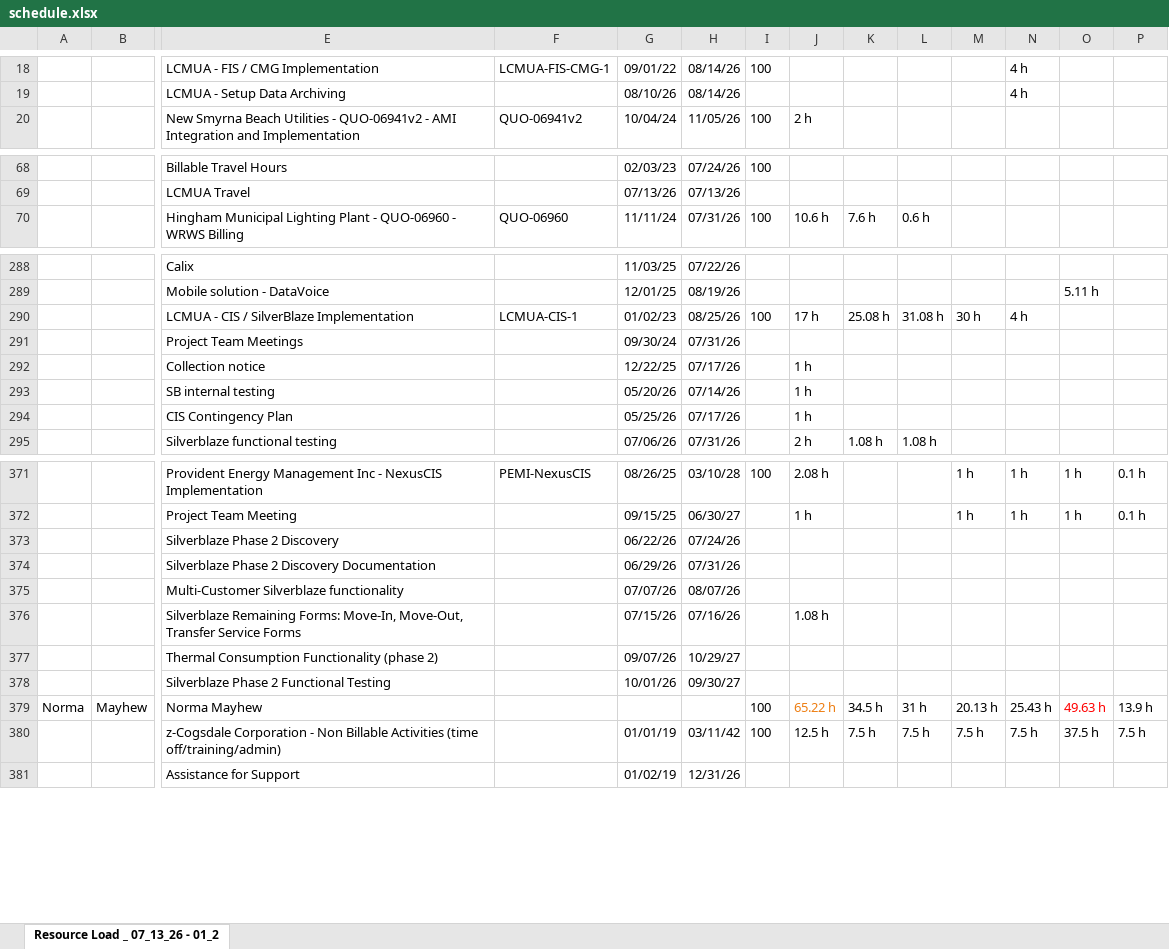
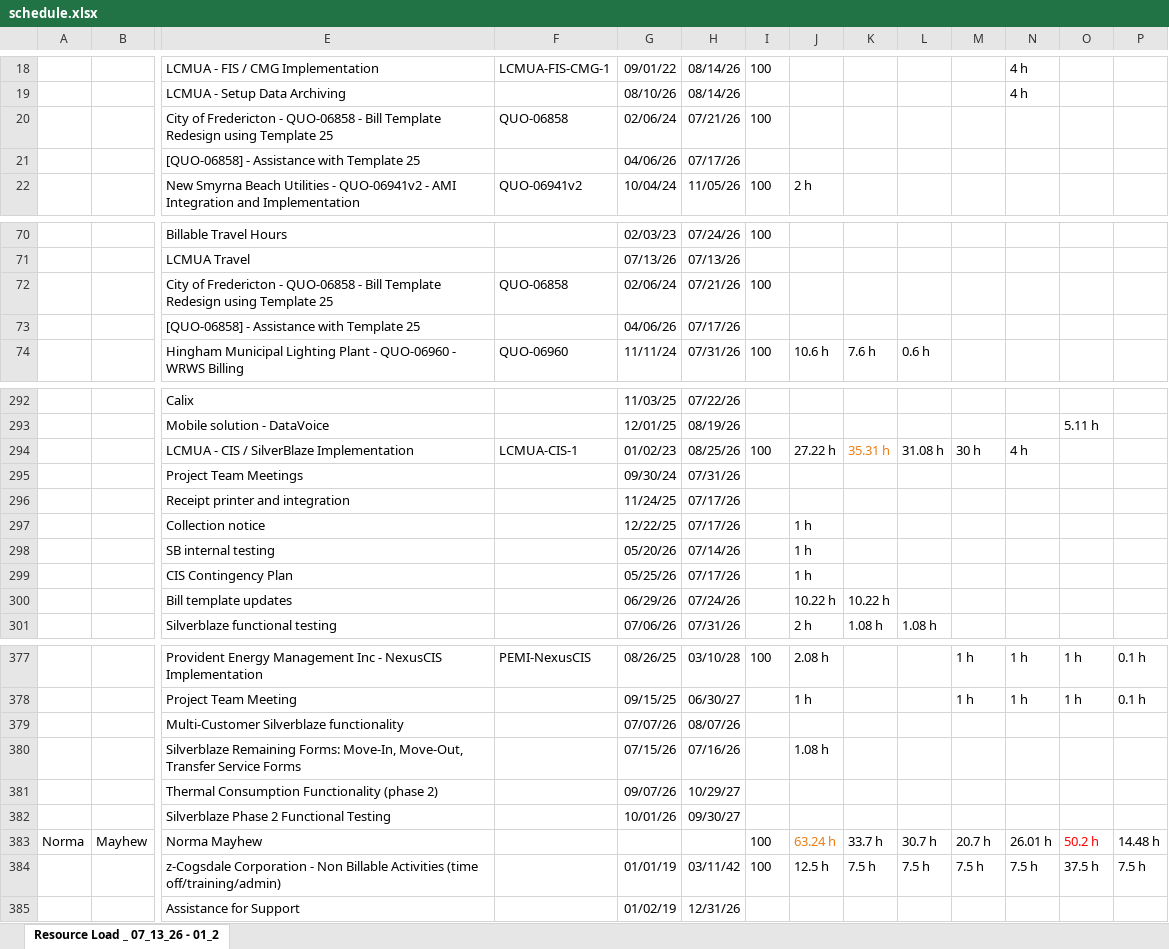
Before and after one commit to PMO-Cogsdale/ResourceSchedule, an Excel workbook: schedule.xlsx, sheet Resource Load _ 07_13_26 - 01_2, drawn as a sheet; only a part is shown, gaps mark what is left out; values as stored, in another font and other column widths than the file's, no borders; charts and pictures not drawn; removed rows and columns are numbered as before the commit, all else as after; rows hold the shown columns only; the diff covers the shown part only; the diff names each change by its address in the sheet, - before the commit and + after, or states it on an @@ line.

```diff
--- a/schedule.xlsx (sheet Resource Load _ 07_13_26 - 01_2)
+++ b/schedule.xlsx (sheet Resource Load _ 07_13_26 - 01_2)
+row 20:  |  | City of Fredericton - QUO-06858 - Bill Template Redesign using Template 25 | QUO-06858 | 02/06/24 | 07/21/26 | 100
+row 21:  |  | [QUO-06858] - Assistance with Template 25 |  | 04/06/26 | 07/17/26
+row 72:  |  | City of Fredericton - QUO-06858 - Bill Template Redesign using Template 25 | QUO-06858 | 02/06/24 | 07/21/26 | 100
+row 73:  |  | [QUO-06858] - Assistance with Template 25 |  | 04/06/26 | 07/17/26
-J294: 17 h
+J294: 27.22 h
-K294: 25.08 h
+K294: 35.31 h
-K294 text colour: black
+K294 text colour: #ED7D11
+row 296:  |  | Receipt printer and integration |  | 11/24/25 | 07/17/26
+row 300:  |  | Bill template updates |  | 06/29/26 | 07/24/26 |  | 10.22 h | 10.22 h
-row 373:  |  | Silverblaze Phase 2 Discovery |  | 06/22/26 | 07/24/26
-row 374:  |  | Silverblaze Phase 2 Discovery Documentation |  | 06/29/26 | 07/31/26
-J383: 65.22 h
+J383: 63.24 h
-K383: 34.5 h
+K383: 33.7 h
-L383: 31 h
+L383: 30.7 h
-M383: 20.13 h
+M383: 20.7 h
-N383: 25.43 h
+N383: 26.01 h
-O383: 49.63 h
+O383: 50.2 h
-P383: 13.9 h
+P383: 14.48 h
```
Also changed, not shown: 13 added rows, 3 removed rows, 45 edited cells and cell formats elsewhere in this sheet.
